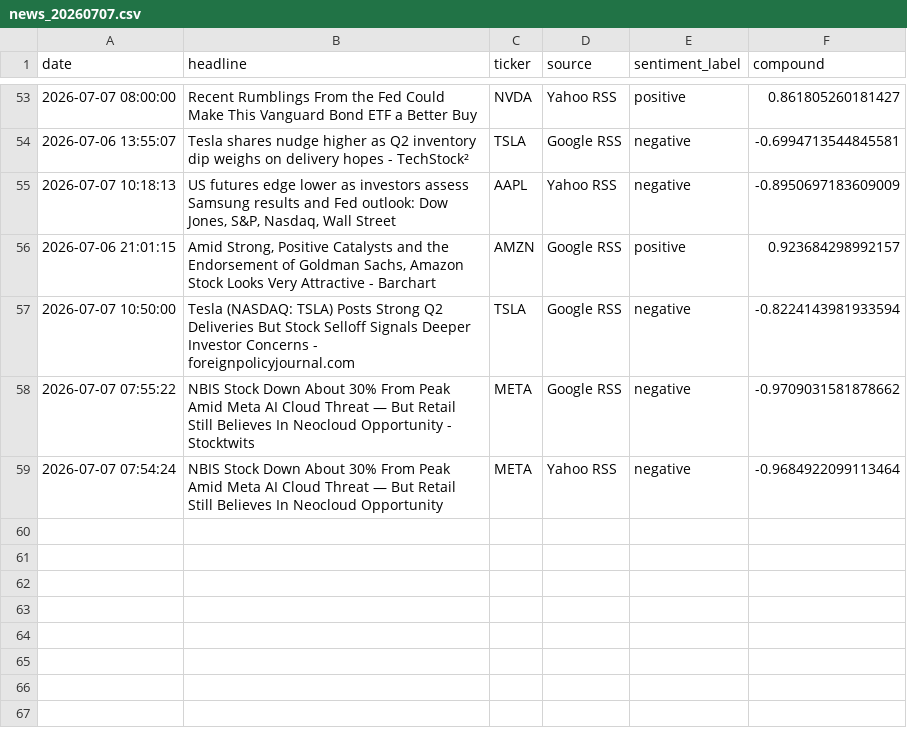
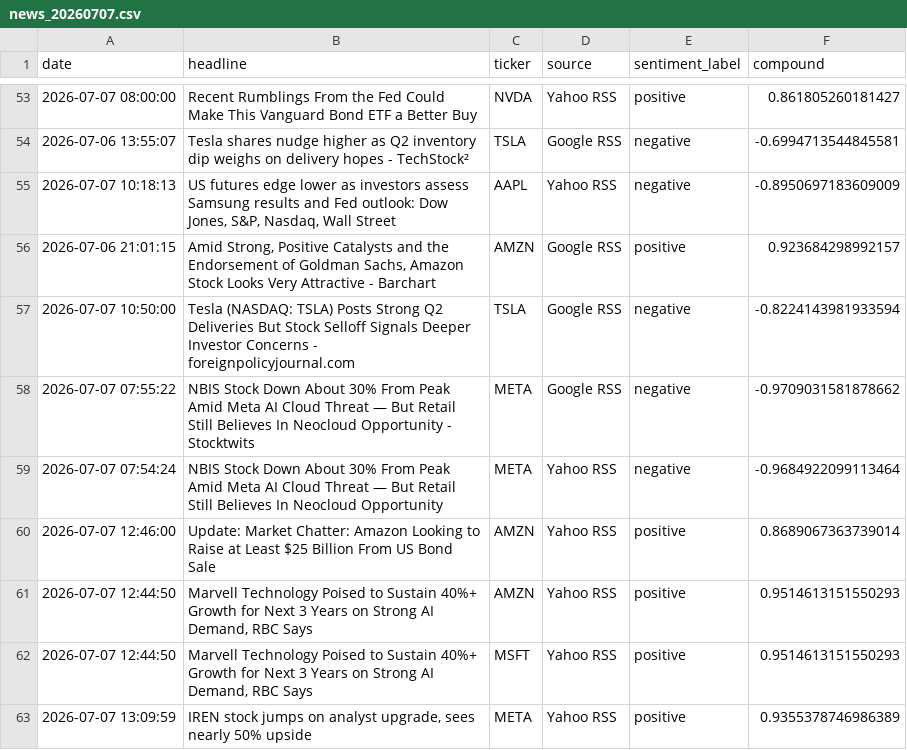
Before and after one commit to Kasuba-phani/stock-sentiment-tracker, a CSV file: data/raw_news/news_20260707.csv, drawn as a sheet; only a part is shown, gaps mark what is left out.

```diff
--- a/data/raw_news/news_20260707.csv
+++ b/data/raw_news/news_20260707.csv
@@ -59 +59,5 @@ date,headline,ticker,source,sentiment_label,compound
 2026-07-07 07:54:24,NBIS Stock Down About 30% From Peak Amid Meta AI Cloud Threat — But Retail Still Believes In Neocloud Opportunity,META,Yahoo RSS,negative,-0.9684922099113464
+2026-07-07 12:46:00,Update: Market Chatter: Amazon Looking to Raise at Least $25 Billion From US Bond Sale,AMZN,Yahoo RSS,positive,0.8689067363739014
+2026-07-07 12:44:50,"Marvell Technology Poised to Sustain 40%+ Growth for Next 3 Years on Strong AI Demand, RBC Says",AMZN,Yahoo RSS,positive,0.9514613151550293
+2026-07-07 12:44:50,"Marvell Technology Poised to Sustain 40%+ Growth for Next 3 Years on Strong AI Demand, RBC Says",MSFT,Yahoo RSS,positive,0.9514613151550293
+2026-07-07 13:09:59,"IREN stock jumps on analyst upgrade, sees nearly 50% upside",META,Yahoo RSS,positive,0.9355378746986389
```
Also changed, not shown: data/stock_data_summary.csv.
